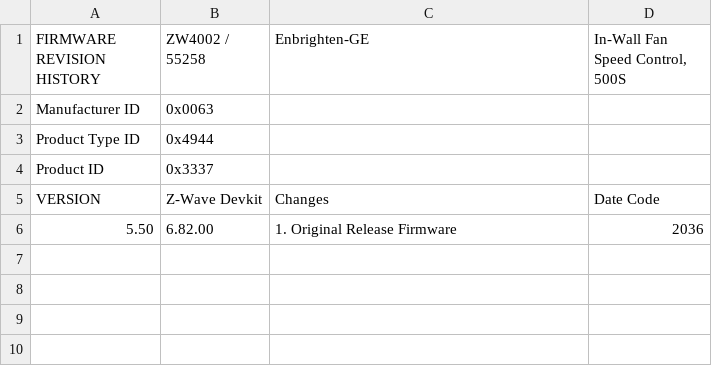
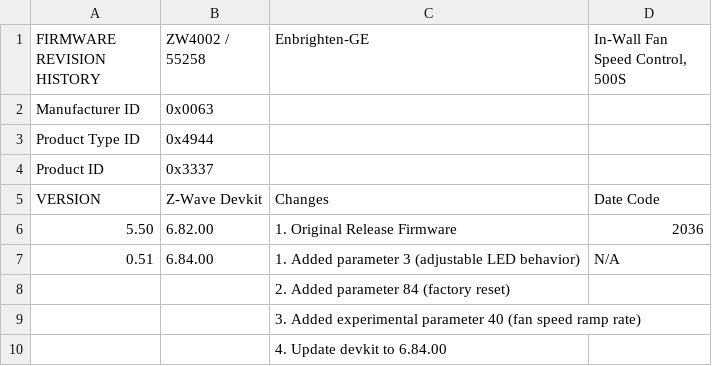
Before and after one commit to jascoproducts/firmware, a CSV file: zwave/Enbrighten-GE/ZW4002/55258 - In-Wall Fan Speed Control, 500S/55258_Revision_History.csv, drawn as a sheet.

```diff
--- a/zwave/Enbrighten-GE/ZW4002/55258 - In-Wall Fan Speed Control, 500S/55258_Revision_History.csv
+++ b/zwave/Enbrighten-GE/ZW4002/55258 - In-Wall Fan Speed Control, 500S/55258_Revision_History.csv
@@ -6 +6,5 @@ VERSION,Z-Wave Devkit,Changes,Date Code
 5.50,6.82.00,1. Original Release Firmware,2036
+0.51,6.84.00,1. Added parameter 3 (adjustable LED behavior),N/A
+,,2. Added parameter 84 (factory reset),
+,,3. Added experimental parameter 40 (fan speed ramp rate),
+,,4. Update devkit to 6.84.00,
```
Also changed, not shown: 3 other files.
